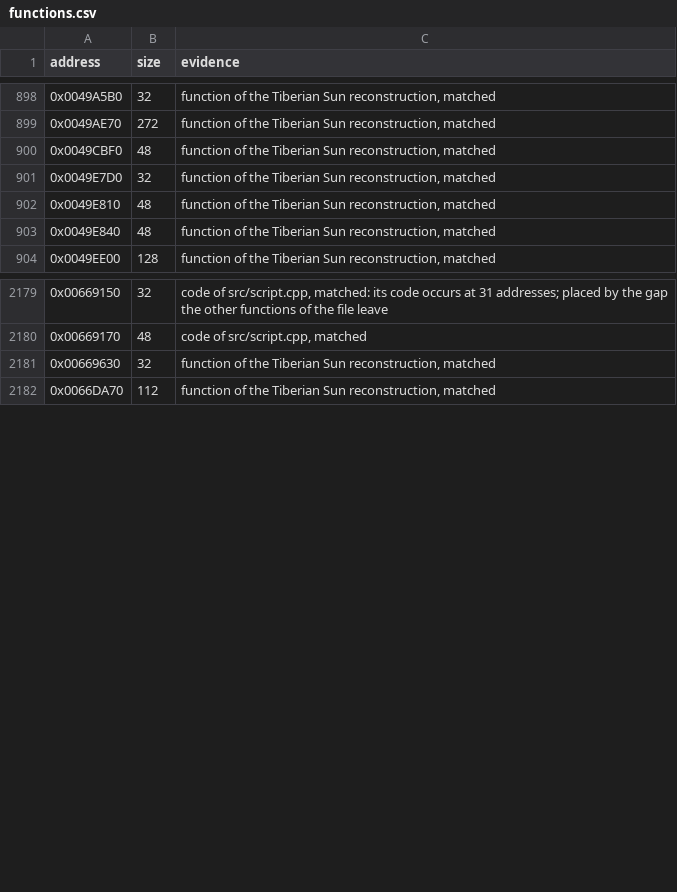
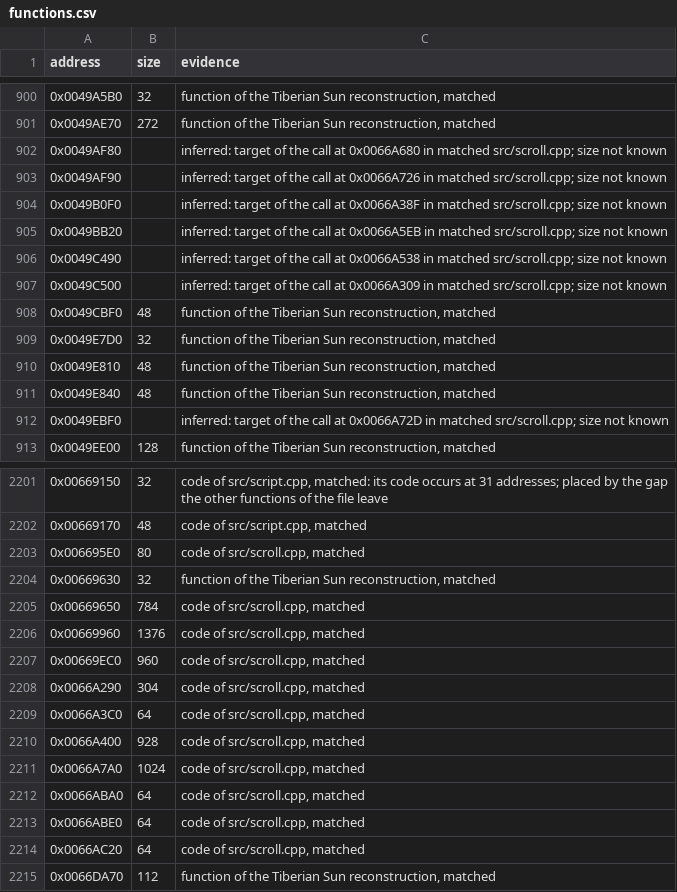
Before and after one commit to mischa85/RedAlert2, a CSV file: config/ra2-1.006/functions.csv, drawn as a sheet; only a part is shown, gaps mark what is left out; the diff covers the shown part only.

Commit message:
Match scroll.cpp

```diff
--- a/config/ra2-1.006/functions.csv
+++ b/config/ra2-1.006/functions.csv
@@ -899,2 +901,8 @@ address,size,evidence
 0x0049AE70,272,"function of the Tiberian Sun reconstruction, matched"
+0x0049AF80,,"inferred: target of the call at 0x0066A680 in matched src/scroll.cpp; size not known"
+0x0049AF90,,"inferred: target of the call at 0x0066A726 in matched src/scroll.cpp; size not known"
+0x0049B0F0,,"inferred: target of the call at 0x0066A38F in matched src/scroll.cpp; size not known"
+0x0049BB20,,"inferred: target of the call at 0x0066A5EB in matched src/scroll.cpp; size not known"
+0x0049C490,,"inferred: target of the call at 0x0066A538 in matched src/scroll.cpp; size not known"
+0x0049C500,,"inferred: target of the call at 0x0066A309 in matched src/scroll.cpp; size not known"
 0x0049CBF0,48,"function of the Tiberian Sun reconstruction, matched"
@@ -903,2 +911,3 @@ address,size,evidence
 0x0049E840,48,"function of the Tiberian Sun reconstruction, matched"
+0x0049EBF0,,"inferred: target of the call at 0x0066A72D in matched src/scroll.cpp; size not known"
 0x0049EE00,128,"function of the Tiberian Sun reconstruction, matched"
@@ -2180,3 +2202,14 @@ address,size,evidence
 0x00669170,48,"code of src/script.cpp, matched"
+0x006695E0,80,"code of src/scroll.cpp, matched"
 0x00669630,32,"function of the Tiberian Sun reconstruction, matched"
+0x00669650,784,"code of src/scroll.cpp, matched"
+0x00669960,1376,"code of src/scroll.cpp, matched"
+0x00669EC0,960,"code of src/scroll.cpp, matched"
+0x0066A290,304,"code of src/scroll.cpp, matched"
+0x0066A3C0,64,"code of src/scroll.cpp, matched"
+0x0066A400,928,"code of src/scroll.cpp, matched"
+0x0066A7A0,1024,"code of src/scroll.cpp, matched"
+0x0066ABA0,64,"code of src/scroll.cpp, matched"
+0x0066ABE0,64,"code of src/scroll.cpp, matched"
+0x0066AC20,64,"code of src/scroll.cpp, matched"
 0x0066DA70,112,"function of the Tiberian Sun reconstruction, matched"
```
Also changed, not shown: 19 added rows elsewhere in this file, config/ra2-1.006/modules.csv, 1 other file.
